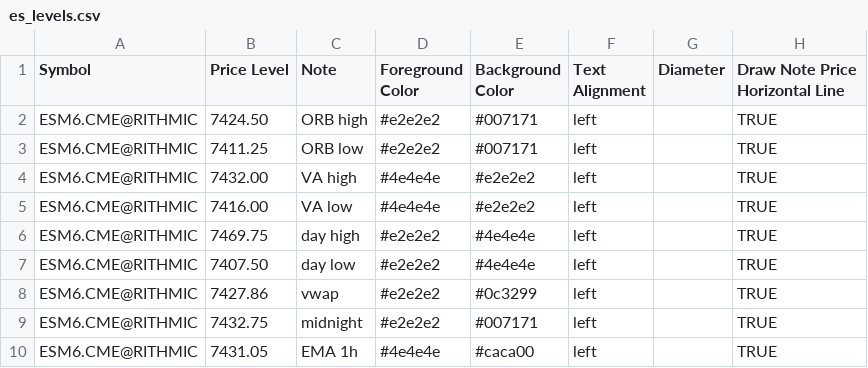
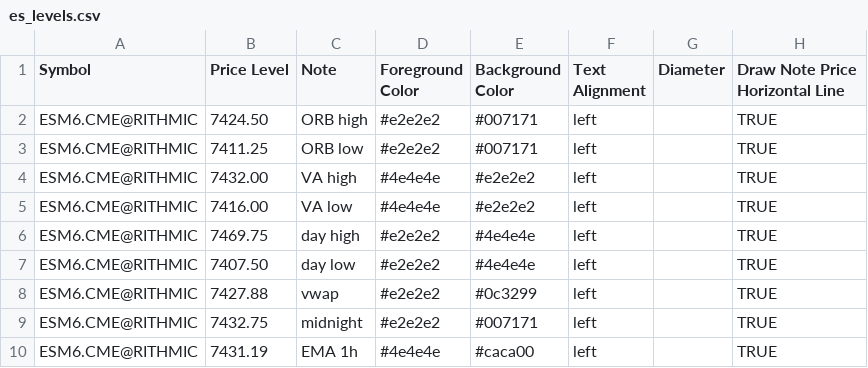
Before and after one commit to chschmelzer/bookmap-levels, a CSV file: es_levels.csv, drawn as a sheet.

Commit message:
Auto update levels 2026-05-21 18:18:51

```diff
--- a/es_levels.csv
+++ b/es_levels.csv
@@ -7,4 +7,4 @@ ESM6.CME@RITHMIC,7469.75,day high,#e2e2e2,#4e4e4e,left,,TRUE
 ESM6.CME@RITHMIC,7407.50,day low,#e2e2e2,#4e4e4e,left,,TRUE
-ESM6.CME@RITHMIC,7427.86,vwap,#e2e2e2,#0c3299,left,,TRUE
+ESM6.CME@RITHMIC,7427.88,vwap,#e2e2e2,#0c3299,left,,TRUE
 ESM6.CME@RITHMIC,7432.75,midnight,#e2e2e2,#007171,left,,TRUE
-ESM6.CME@RITHMIC,7431.05,EMA 1h,#4e4e4e,#caca00,left,,TRUE
+ESM6.CME@RITHMIC,7431.19,EMA 1h,#4e4e4e,#caca00,left,,TRUE
```
Also changed, not shown: mnq_levels.csv, nq_levels.csv.
